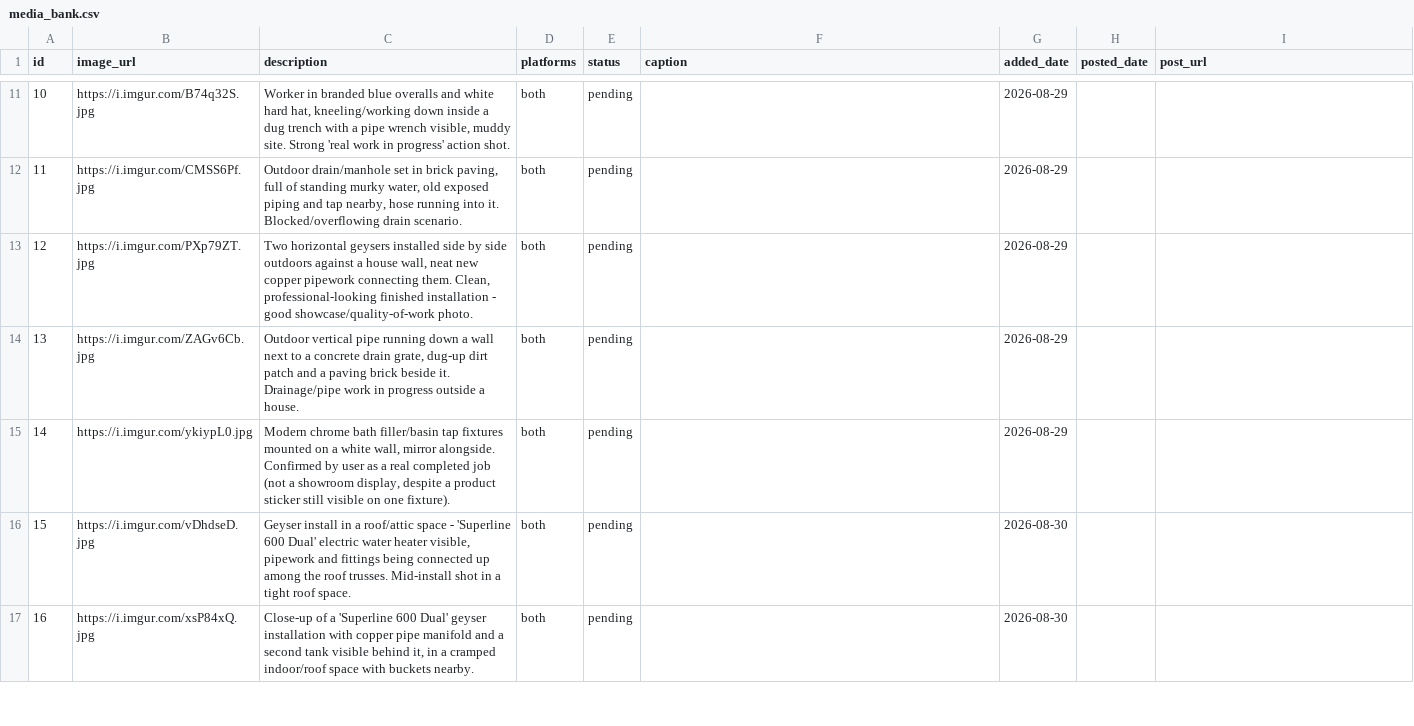
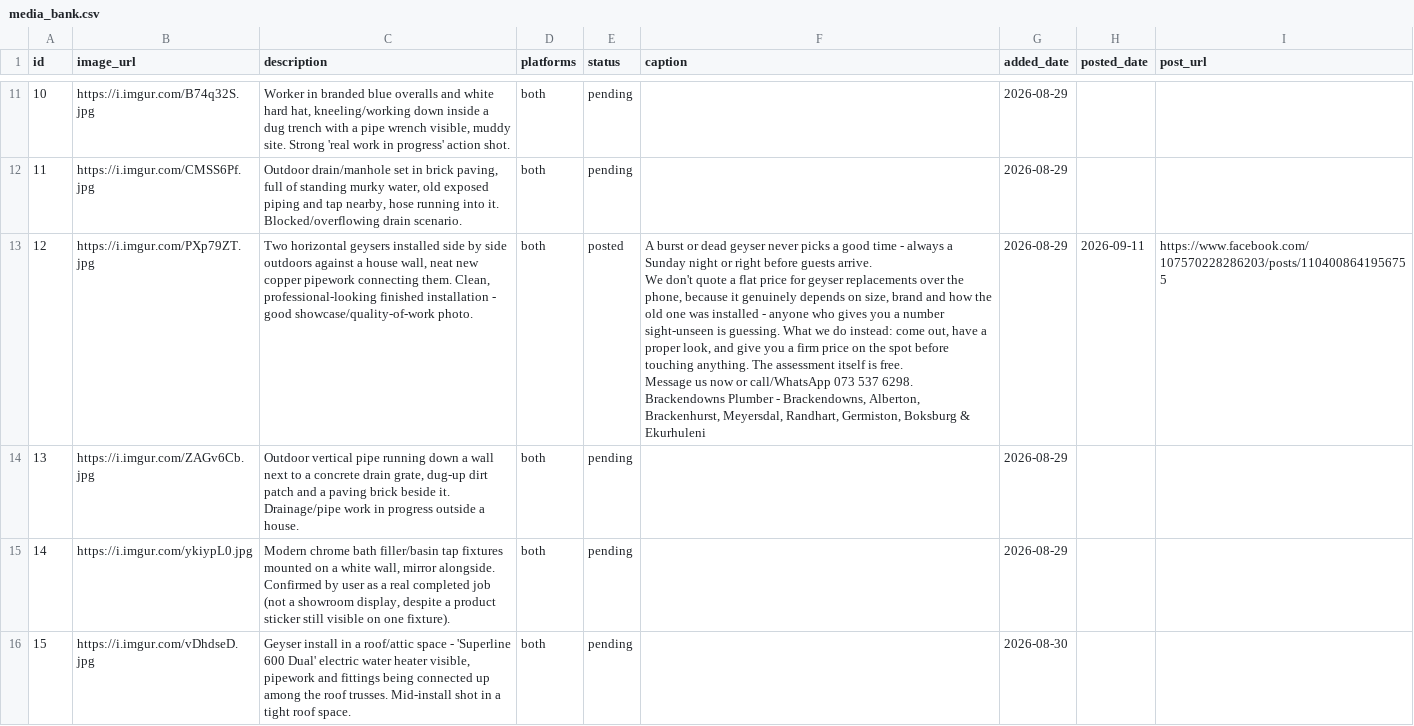
Before and after one commit to brackenplumber1-byte/online-advertising, a CSV file: .claude/skills/facebook-marketing/media_bank.csv, drawn as a sheet; only a part is shown, gaps mark what is left out; the shorter side is filled out with more unchanged rows; ↵ is a line break in a cell; the diff names each change by its address in the sheet, - before the commit and + after, or states it on an @@ line.

```diff
--- a/.claude/skills/facebook-marketing/media_bank.csv
+++ b/.claude/skills/facebook-marketing/media_bank.csv
-E13 (status): pending
+E13 (status): posted
-F13 (caption): (empty)
+F13 (caption): A burst or dead geyser never picks a good time - always a Sunday night or right before guests arrive. ↵ We don't quote a flat price for geyser replacements over the phone, because it genuinely depends on size, brand and how the old one was installed - anyone who gives you a number sight-unseen is guessing. What we do instead: come out, have a proper look, and give you a firm price on the spot before touching anything. The assessment itself is free. ↵ Message us now or call/WhatsApp 073 537 6298. ↵ Brackendowns Plumber - Brackendowns, Alberton, Brackenhurst, Meyersdal, Randhart, Germiston, Boksburg & Ekurhuleni
-H13 (posted_date): (empty)
+H13 (posted_date): 2026-09-11
-I13 (post_url): (empty)
+I13 (post_url): https://www.facebook.com/107570228286203/posts/1104008641956755
```
